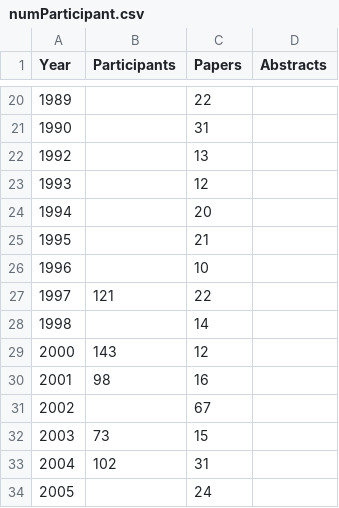
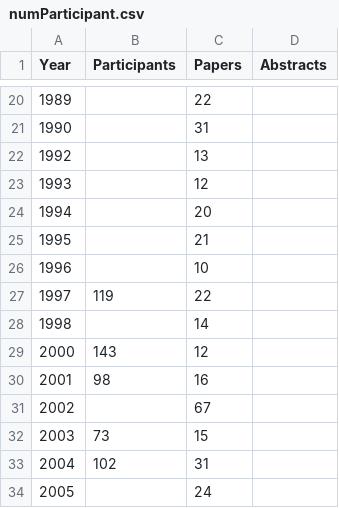
Before and after one commit to gher-uliege/Liege-Colloquium-on-Ocean-Dynamics, a CSV file: data/numParticipant.csv, drawn as a sheet; only a part is shown, gaps mark what is left out.

Commit message:
Update numParticipant.csv

```diff
--- a/data/numParticipant.csv
+++ b/data/numParticipant.csv
@@ -26,3 +26,3 @@ Year, Participants, Papers, Abstracts
 1996, , 10,
-1997, 121, 22,
+1997, 119, 22,
 1998, , 14,
```
